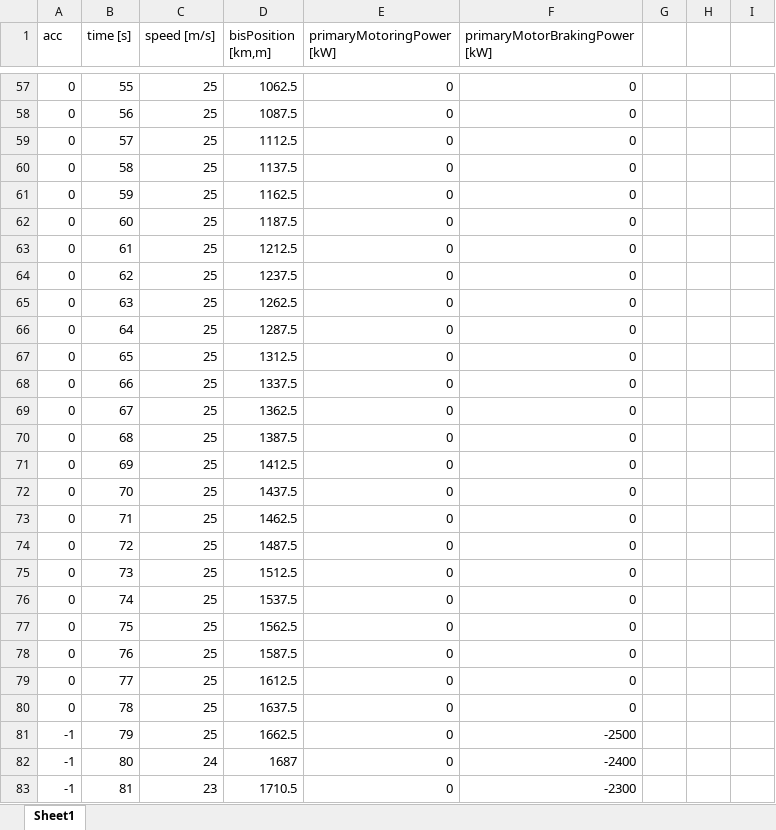
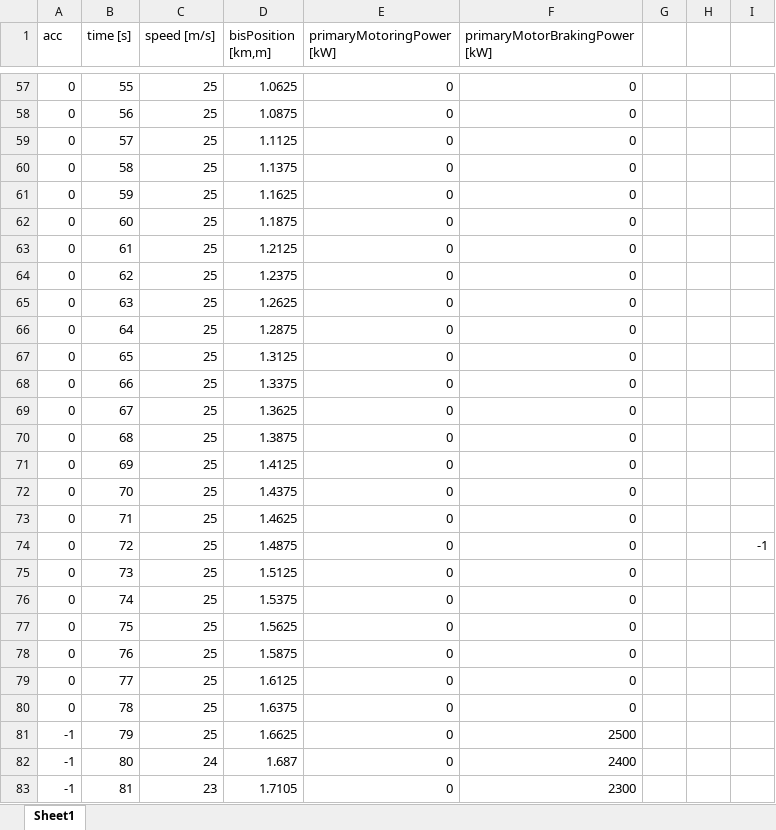
Before and after one commit to mariolagos/dc-simulator, an Excel workbook: project/3subs1train/T1/A-B.xlsx, sheet Sheet1, drawn as a sheet; only a part is shown, gaps mark what is left out; values as stored, in another font and other column widths than the file's, no borders; charts and pictures not drawn; the diff covers the shown part only; the diff names each change by its address in the sheet, - before the commit and + after, or states it on an @@ line.

```diff
--- a/project/3subs1train/T1/A-B.xlsx (sheet Sheet1)
+++ b/project/3subs1train/T1/A-B.xlsx (sheet Sheet1)
-D57 (bisPosition [km,m]): 1062.5
+D57 (bisPosition [km,m]): 1.0625
-D58 (bisPosition [km,m]): 1087.5
+D58 (bisPosition [km,m]): 1.0875
-D59 (bisPosition [km,m]): 1112.5
+D59 (bisPosition [km,m]): 1.1125
-D60 (bisPosition [km,m]): 1137.5
+D60 (bisPosition [km,m]): 1.1375
-D61 (bisPosition [km,m]): 1162.5
+D61 (bisPosition [km,m]): 1.1625
-D62 (bisPosition [km,m]): 1187.5
+D62 (bisPosition [km,m]): 1.1875
-D63 (bisPosition [km,m]): 1212.5
+D63 (bisPosition [km,m]): 1.2125
-D64 (bisPosition [km,m]): 1237.5
+D64 (bisPosition [km,m]): 1.2375
-D65 (bisPosition [km,m]): 1262.5
+D65 (bisPosition [km,m]): 1.2625
-D66 (bisPosition [km,m]): 1287.5
+D66 (bisPosition [km,m]): 1.2875
-D67 (bisPosition [km,m]): 1312.5
+D67 (bisPosition [km,m]): 1.3125
-D68 (bisPosition [km,m]): 1337.5
+D68 (bisPosition [km,m]): 1.3375
-D69 (bisPosition [km,m]): 1362.5
+D69 (bisPosition [km,m]): 1.3625
-D70 (bisPosition [km,m]): 1387.5
+D70 (bisPosition [km,m]): 1.3875
-D71 (bisPosition [km,m]): 1412.5
+D71 (bisPosition [km,m]): 1.4125
-D72 (bisPosition [km,m]): 1437.5
+D72 (bisPosition [km,m]): 1.4375
-D73 (bisPosition [km,m]): 1462.5
+D73 (bisPosition [km,m]): 1.4625
-D74 (bisPosition [km,m]): 1487.5
+D74 (bisPosition [km,m]): 1.4875
-I74: (empty)
+I74: -1
-D75 (bisPosition [km,m]): 1512.5
+D75 (bisPosition [km,m]): 1.5125
-D76 (bisPosition [km,m]): 1537.5
+D76 (bisPosition [km,m]): 1.5375
-D77 (bisPosition [km,m]): 1562.5
+D77 (bisPosition [km,m]): 1.5625
-D78 (bisPosition [km,m]): 1587.5
+D78 (bisPosition [km,m]): 1.5875
-D79 (bisPosition [km,m]): 1612.5
+D79 (bisPosition [km,m]): 1.6125
-D80 (bisPosition [km,m]): 1637.5
+D80 (bisPosition [km,m]): 1.6375
-D81 (bisPosition [km,m]): 1662.5
+D81 (bisPosition [km,m]): 1.6625
-F81 (primaryMotorBrakingPower [kW]): -2500
+F81 (primaryMotorBrakingPower [kW]): 2500
-D82 (bisPosition [km,m]): 1687
+D82 (bisPosition [km,m]): 1.687
-F82 (primaryMotorBrakingPower [kW]): -2400
+F82 (primaryMotorBrakingPower [kW]): 2400
-D83 (bisPosition [km,m]): 1710.5
+D83 (bisPosition [km,m]): 1.7105
-F83 (primaryMotorBrakingPower [kW]): -2300
+F83 (primaryMotorBrakingPower [kW]): 2300
```
Also changed, not shown: 99 edited cells elsewhere in this sheet, formulas that keep their value, charts or pictures, 20 other files.
